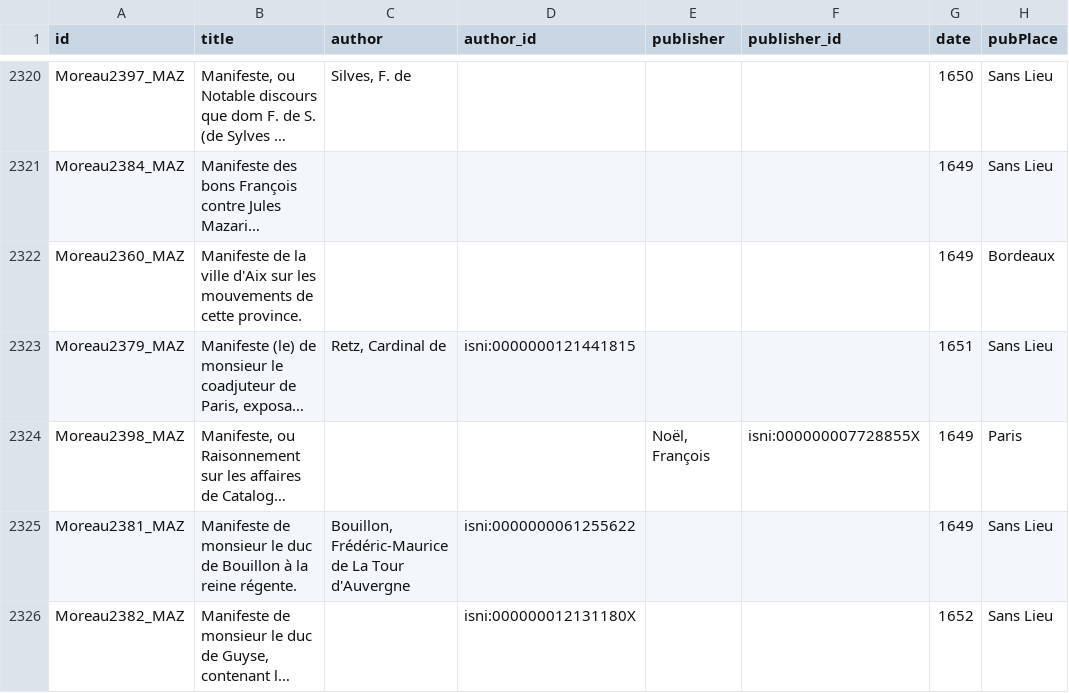
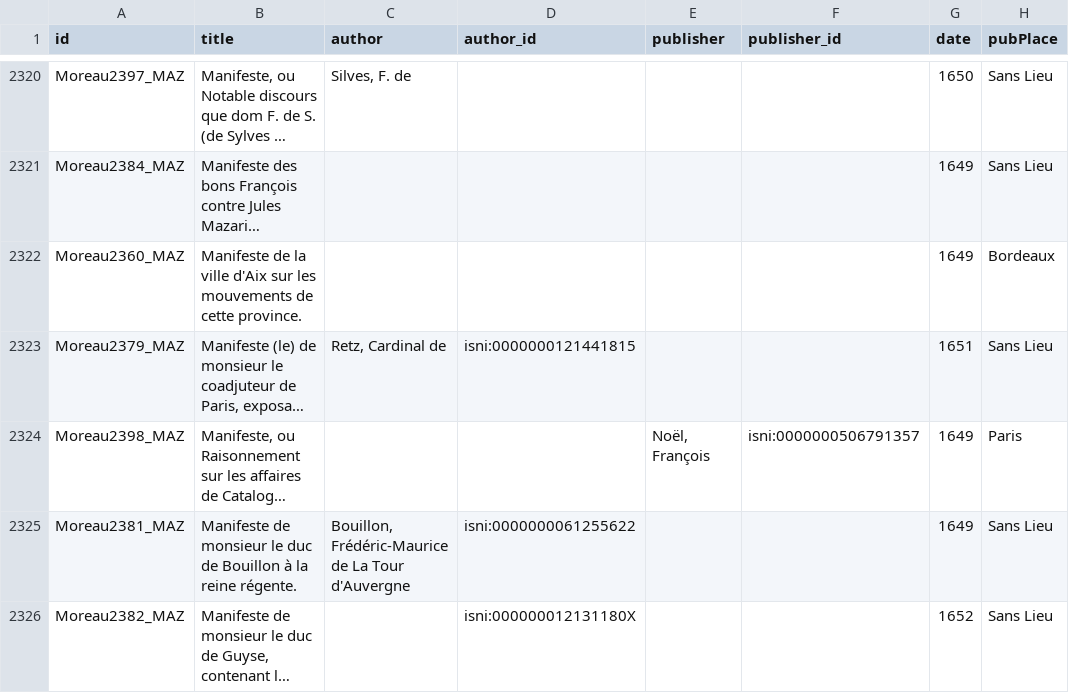
Before and after one commit to Antonomaz/Corpus, a CSV file: output/corpus.csv, drawn as a sheet; only a part is shown, gaps mark what is left out; long unchanged cells end in …; the diff covers the shown part only; the diff names each change by its address in the sheet, - before the commit and + after, or states it on an @@ line.

Commit message:
new isni for Francois Noel

```diff
--- a/output/corpus.csv
+++ b/output/corpus.csv
-F2324 (publisher_id): isni:000000007728855X
+F2324 (publisher_id): isni:0000000506791357
```
Also changed, not shown: 21 edited cells elsewhere in this file, 28 other files.
